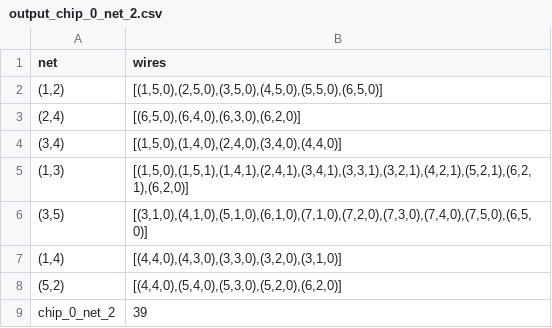
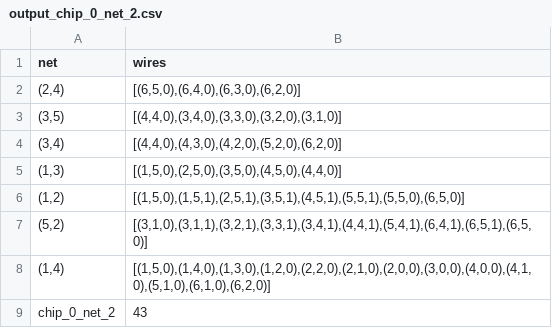
Before and after one commit to M-Serrano-Altena/AH-Chips-and-Circuits, a CSV file: output/csv/output_chip_0_net_2.csv, drawn as a sheet.

```diff
--- a/output/csv/output_chip_0_net_2.csv
+++ b/output/csv/output_chip_0_net_2.csv
@@ -1,9 +1,9 @@
 net,wires
-"(1,2)","[(1,5,0),(2,5,0),(3,5,0),(4,5,0),(5,5,0),(6,5,0)]"
 "(2,4)","[(6,5,0),(6,4,0),(6,3,0),(6,2,0)]"
-"(3,4)","[(1,5,0),(1,4,0),(2,4,0),(3,4,0),(4,4,0)]"
-"(1,3)","[(1,5,0),(1,5,1),(1,4,1),(2,4,1),(3,4,1),(3,3,1),(3,2,1),(4,2,1),(5,2,1),(6,2,1),(6,2,0)]"
-"(3,5)","[(3,1,0),(4,1,0),(5,1,0),(6,1,0),(7,1,0),(7,2,0),(7,3,0),(7,4,0),(7,5,0),(6,5,0)]"
-"(1,4)","[(4,4,0),(4,3,0),(3,3,0),(3,2,0),(3,1,0)]"
-"(5,2)","[(4,4,0),(5,4,0),(5,3,0),(5,2,0),(6,2,0)]"
-chip_0_net_2,39
+"(3,5)","[(4,4,0),(3,4,0),(3,3,0),(3,2,0),(3,1,0)]"
+"(3,4)","[(4,4,0),(4,3,0),(4,2,0),(5,2,0),(6,2,0)]"
+"(1,3)","[(1,5,0),(2,5,0),(3,5,0),(4,5,0),(4,4,0)]"
+"(1,2)","[(1,5,0),(1,5,1),(2,5,1),(3,5,1),(4,5,1),(5,5,1),(5,5,0),(6,5,0)]"
+"(5,2)","[(3,1,0),(3,1,1),(3,2,1),(3,3,1),(3,4,1),(4,4,1),(5,4,1),(6,4,1),(6,5,1),(6,5,0)]"
+"(1,4)","[(1,5,0),(1,4,0),(1,3,0),(1,2,0),(2,2,0),(2,1,0),(2,0,0),(3,0,0),(4,0,0),(4,1,0),(5,1,0),(6,1,0),(6,2,0)]"
+chip_0_net_2,43
```
Also changed, not shown: best_output/csv/best_output_chip_1_net_4.csv, output/csv/final_output.csv, 18 other files.
